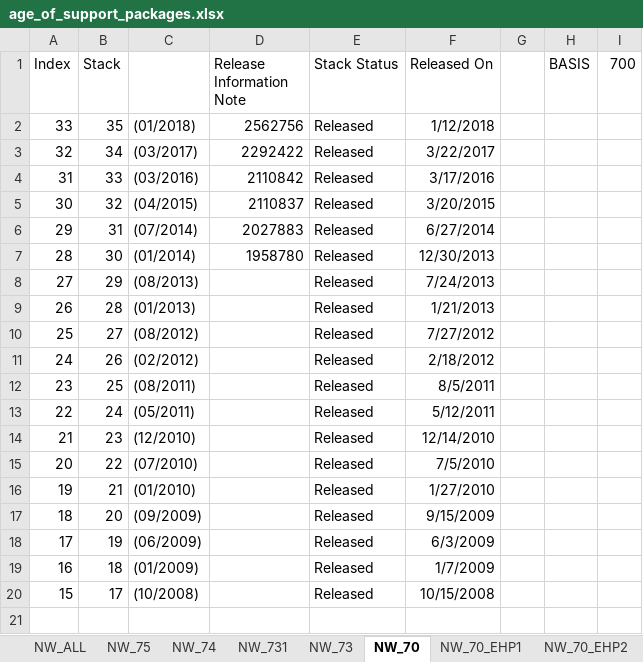
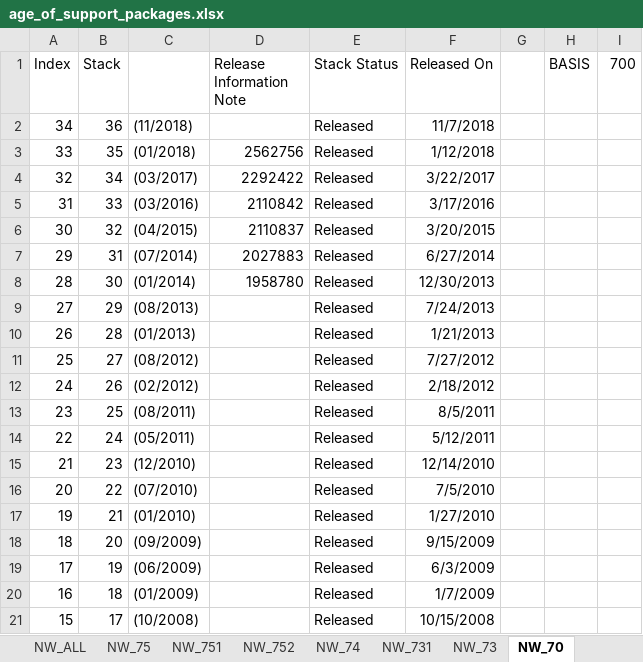
Before and after one commit to SAP-samples/frun-csa-policies-best-practices, an Excel workbook: MiscPolicies/ABAPSPStackAge/age_of_support_packages.xlsx, sheet NW_70, drawn as a sheet; values as stored, in another font and other column widths than the file's, no borders; the diff names each change by its address in the sheet, - before the commit and + after, or states it on an @@ line.

```diff
--- a/MiscPolicies/ABAPSPStackAge/age_of_support_packages.xlsx (sheet NW_70)
+++ b/MiscPolicies/ABAPSPStackAge/age_of_support_packages.xlsx (sheet NW_70)
+row 2: 34 | 36 | (11/2018) |  | Released | 11/7/2018
```
Also changed, not shown: sheet NW_ALL, sheet NW_751, sheet NW_752, sheet NW_75, sheet NW_74, sheet NW_70_EHP2, 2 more sheets, other sheet tabs, 6 other files.
